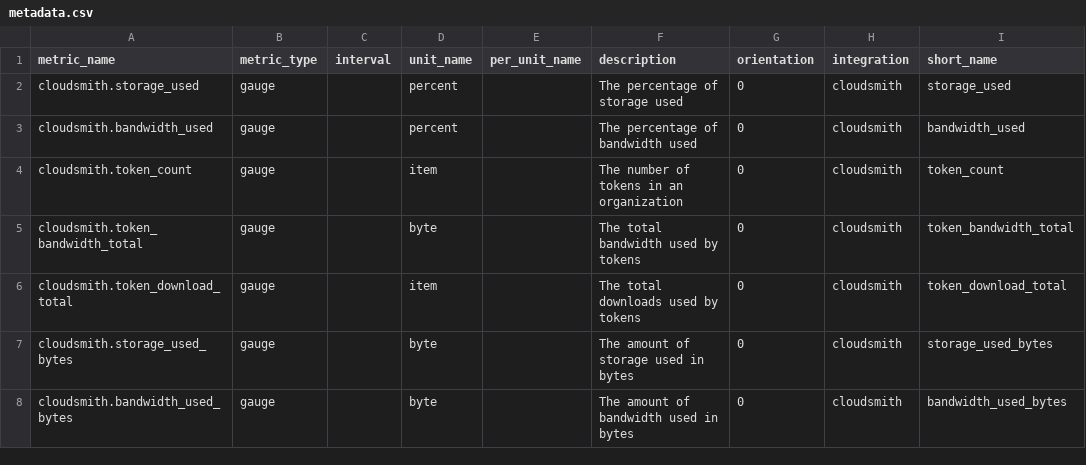
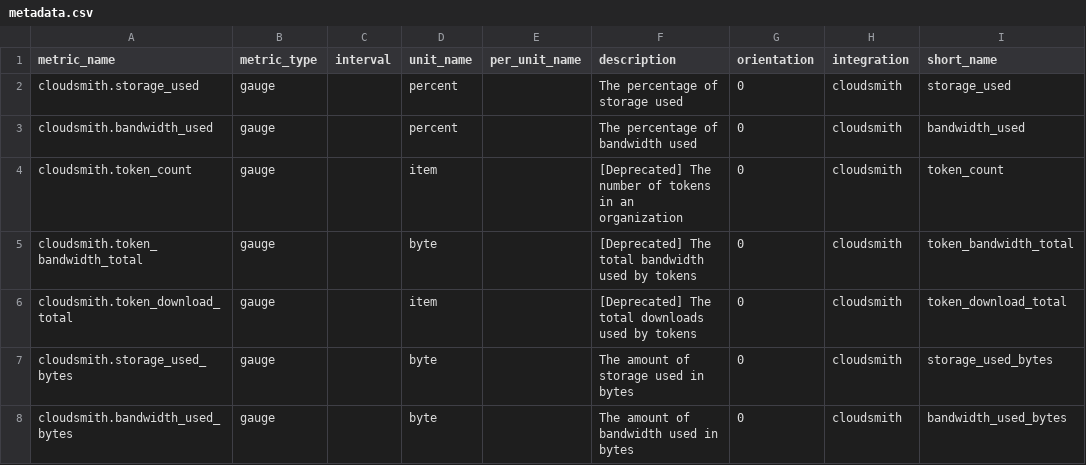
Before and after one commit to DataDog/integrations-extras, a CSV file: cloudsmith/metadata.csv, drawn as a sheet; only a part is shown; the diff covers the shown part only; the diff names each change by its address in the sheet, - before the commit and + after, or states it on an @@ line.

Commit message:
Cloudsmith: add v2 bandwidth analytics and repository metrics (#2917)
* Add ratelimit checks and improve error-handling to avoid crashing the plugin when ratelimit hits

* Run lint fmt

* add missing header to test

* Enchance analytics endpoint and deprecate old entitlement token endpoint

* fix quota convertions

* add to unreleased

* run validation

* unit test add missing variable

* further unit test fixes

* add repository storage information

* Update cloudsmith/assets/configuration/spec.yaml

Co-authored-by: Alicia Thuerk <alicia.thuerk@datadoghq.com>

* Update cloudsmith/datadog_checks/cloudsmith/data/conf.yaml.example

Co-authored-by: Alicia Thuerk <alicia.thuerk@datadoghq.com>

* Update cloudsmith/CHANGELOG.md

Co-authored-by: Alicia Thuerk <alicia.thuerk@datadoghq.com>

* Update cloudsmith/CHANGELOG.md

Co-authored-by: Alicia Thuerk <alicia.thuerk@datadoghq.com>

* Update cloudsmith/CHANGELOG.md

Co-authored-by: Alicia Thuerk <alicia.thuerk@datadoghq.com>

* update example to 300s collection and readme update

* revert 300 to 15 in template

* don't poll metrics API if interval is higher than check

* add to changelog

* Update cloudsmith/CHANGELOG.md

Co-authored-by: Dominic Medina <115744456+dd-dominic@users.noreply.github.com>

* Update cloudsmith/CHANGELOG.md

Co-authored-by: Dominic Medina <115744456+dd-dominic@users.noreply.github.com>

* Update cloudsmith/CHANGELOG.md

Co-authored-by: Dominic Medina <115744456+dd-dominic@users.noreply.github.com>

* add deprecation notice and move readme section

* add deprecation notice and move readme section

* switch bandwidth metrics to off by default and add deprecated collection back

* don't submit 0 on missing-data gauges

* add the deprecated resources back to the code to prevent unexpected behaviour

---------

Co-authored-by: Alicia Thuerk <alicia.thuerk@datadoghq.com>
Co-authored-by: Dominic Medina <115744456+dd-dominic@users.noreply.github.com>

```diff
--- a/cloudsmith/metadata.csv
+++ b/cloudsmith/metadata.csv
-F4 (description): The number…
+F4 (description): [Deprecated] The number…
-F5 (description): The total bandwidth used by tokens
+F5 (description): [Deprecated] The total bandwidth used by tokens
-F6 (description): The total downloads used by tokens
+F6 (description): [Deprecated] The total downloads used by tokens
```
Also changed, not shown: 7 added rows and 1 edited cell elsewhere in this file, 9 other files.
